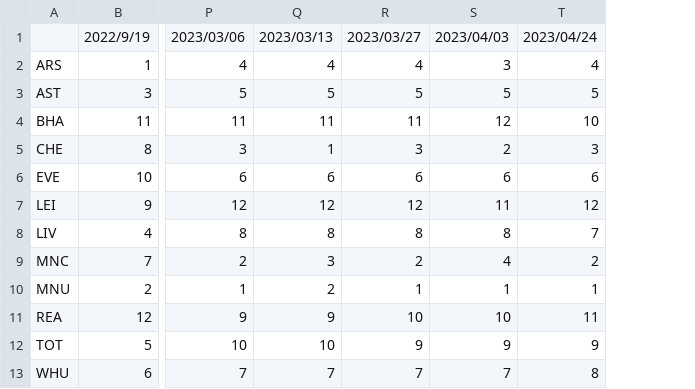
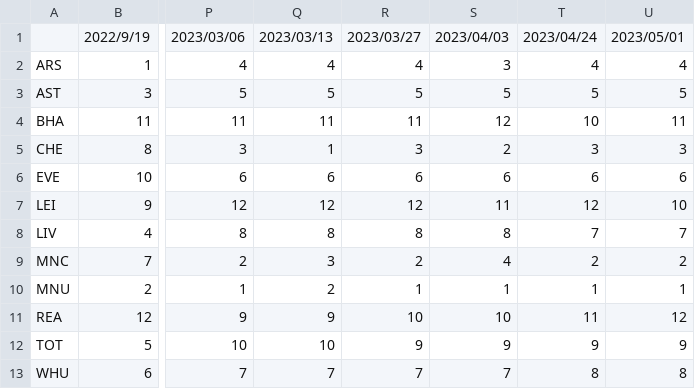
Before and after one commit to agale123/soccer-analytics, a CSV file: fawsl-rank/22_23_rank_by_week.csv, drawn as a sheet; only a part is shown, gaps mark what is left out; the diff names each change by its address in the sheet, - before the commit and + after, or states it on an @@ line.

```diff
--- a/fawsl-rank/22_23_rank_by_week.csv
+++ b/fawsl-rank/22_23_rank_by_week.csv
+column U, rows 1-13: 2023/05/01 | 4 | 5 | 11 | 3 | 6 | 10 | 7 | 2 | 1 | 12 | 9 | 8
```
Also changed, not shown: nwsl-rank/data/2023/1.csv, nwsl-rank/data/2023/2.csv, 8 other files.
